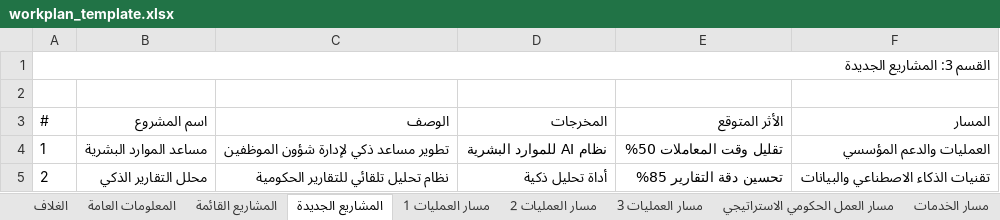
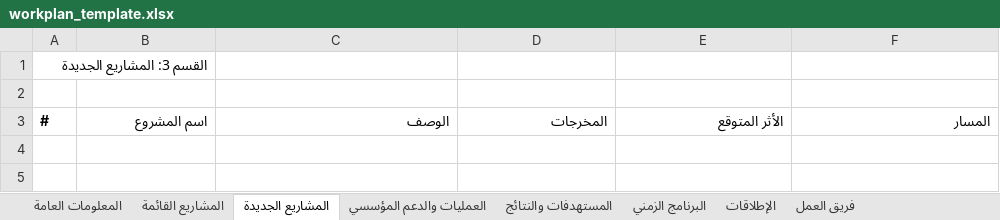
Before and after one commit to TXLABtesting/Transformation, an Excel workbook: public/assets/workplan_template.xlsx, sheet المشاريع الجديدة, drawn as a sheet; values as stored, in another font and other column widths than the file's, no borders; the diff names each change by its address in the sheet, - before the commit and + after, or states it on an @@ line.

```diff
--- a/public/assets/workplan_template.xlsx (sheet المشاريع الجديدة)
+++ b/public/assets/workplan_template.xlsx (sheet المشاريع الجديدة)
-sheet tab: الغلاف
-sheet tab: مسار العمليات 1
-sheet tab: مسار العمليات 2
-sheet tab: مسار العمليات 3
-sheet tab: مسار العمل الحكومي الاستراتيجي
-sheet tab: مسار الخدمات
+sheet tab: العمليات والدعم المؤسسي
-A1:F1 merged
-A3:F3 bold: off
+A3:F3 bold: on
-row 4: 1 | مساعد الموارد البشرية | تطوير مساعد ذكي لإدارة شؤون الموظفين | نظام AI للموارد البشرية | تقليل وقت المعاملات 50% | العمليات والدعم المؤسسي
-row 5: 2 | محلل التقارير الذكي | نظام تحليل تلقائي للتقارير الحكومية | أداة تحليل ذكية | تحسين دقة التقارير 85% | تقنيات الذكاء الاصطناعي والبيانات
```
Also changed, not shown: sheet البرنامج الزمني, sheet فريق العمل, sheet المشاريع القائمة, sheet الإطلاقات, sheet المستهدفات والنتائج, sheet المعلومات العامة, other sheet tabs, 1 other file.
